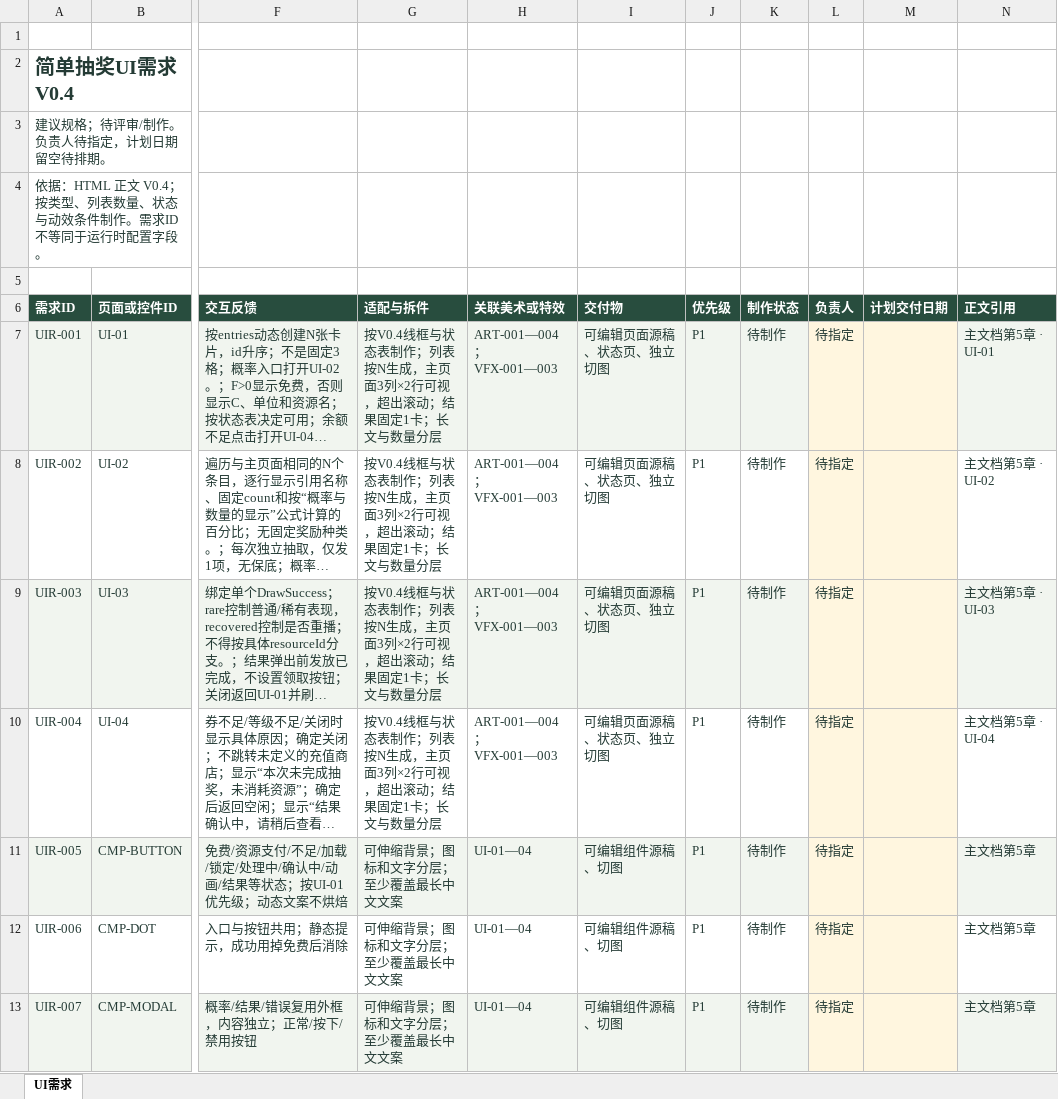
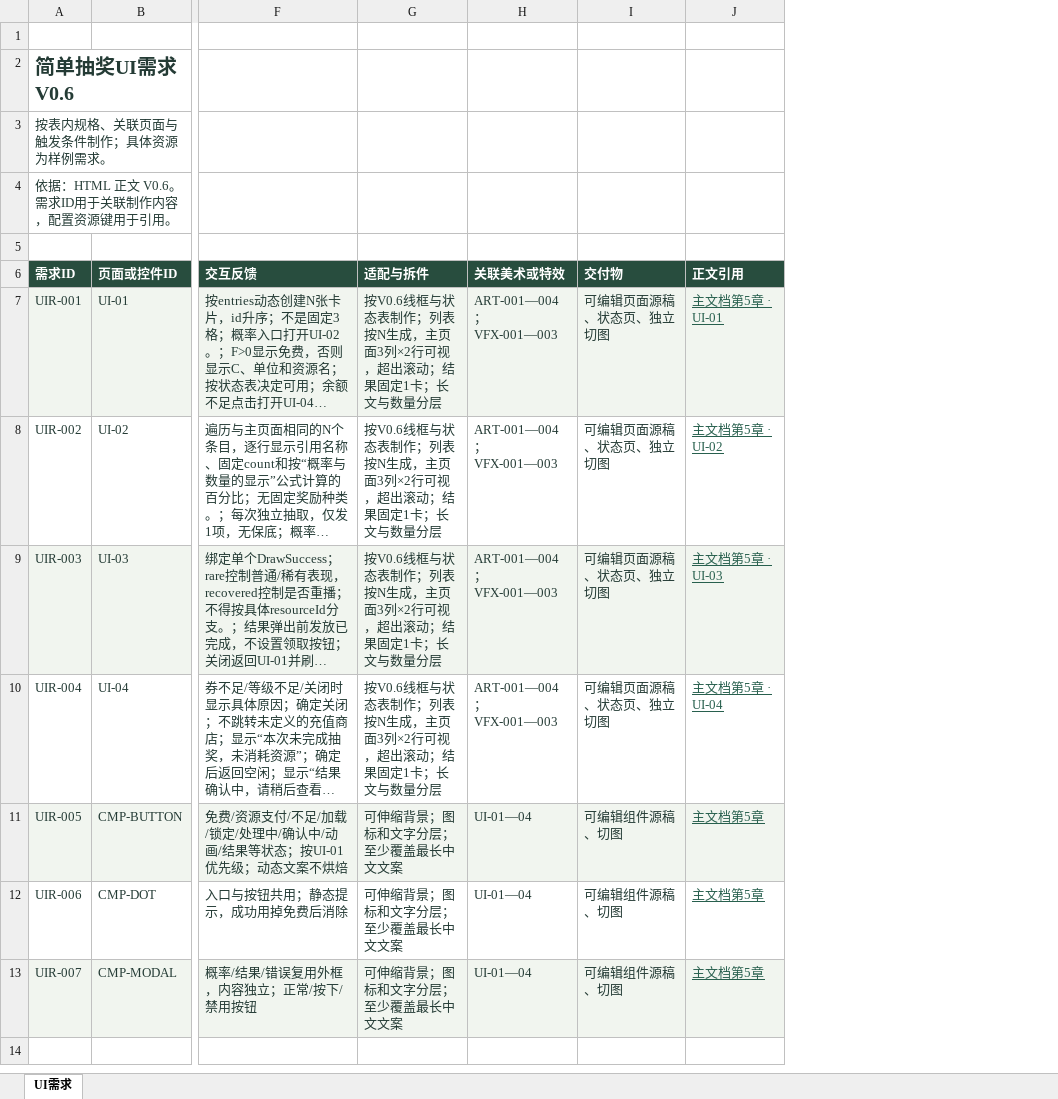
Before and after one commit to sunset12345/planning-workbench, an Excel workbook: 策划案/简单抽奖/需求表/简单抽奖_UI需求.xlsx, sheet UI需求, drawn as a sheet; only a part is shown, gaps mark what is left out; long unchanged cells end in …; values as stored, in another font and other column widths than the file's, no borders; table styles not drawn; removed rows and columns are numbered as before the commit, all else as after; the diff names each change by its address in the sheet, - before the commit and + after, or states it on an @@ line.

```diff
--- a/策划案/简单抽奖/需求表/简单抽奖_UI需求.xlsx (sheet UI需求)
+++ b/策划案/简单抽奖/需求表/简单抽奖_UI需求.xlsx (sheet UI需求)
-column J (优先级), rows 7-13: all P1
-column K (制作状态), rows 7-13: all 待制作
-column L (负责人), rows 7-13: all 待指定
-column M (计划交付日期), empty
-A2 (需求ID): 简单抽奖UI需求 V0.4
+A2 (需求ID): 简单抽奖UI需求 V0.6
-A3 (需求ID): 建议规格；待评审/制作。负责人待指定，计划日期留空待排期。
+A3 (需求ID): 按表内规格、关联页面与触发条件制作；具体资源为样例需求。
-A4 (需求ID): 依据：HTML 正文 V0.4；按类型、列表数量、状态与动效条件制作。需求ID不等同于运行时配置字段。
+A4 (需求ID): 依据：HTML 正文 V0.6。需求ID用于关联制作内容，配置资源键用于引用。
-G7:G10 (适配与拆件): 按V0.4线框与状…
+G7:G10 (适配与拆件): 按V0.6线框与状…
@@ J7:J13 underline: off → on, text colour: #243B35 → #28604E @@
```
Also changed, not shown: 策划案/简单抽奖/需求表/简单抽奖_特效需求.xlsx, 策划案/简单抽奖/需求表/简单抽奖_美术需求.xlsx, 53 other files.
